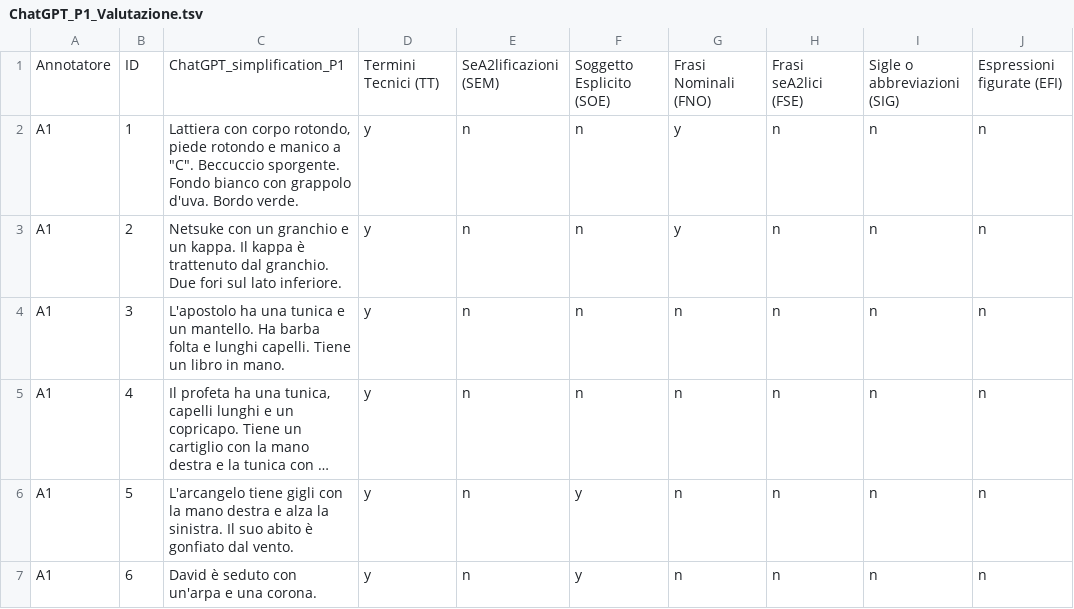
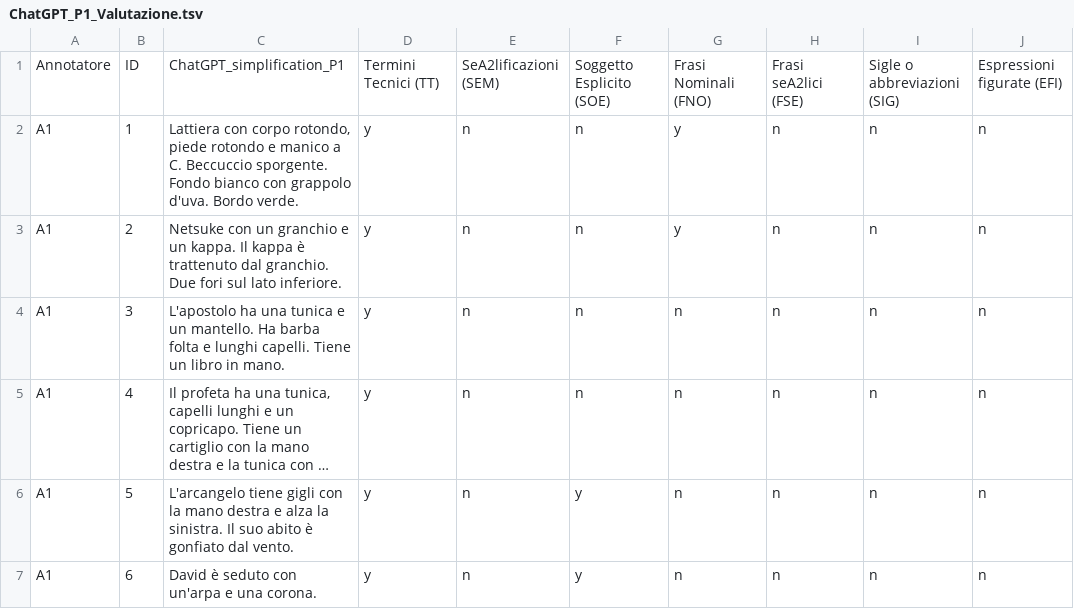
Before and after one commit to RaffaeleMann/Simplified_culture, a TSV file: valutazione/ChatGPT_P1_Valutazione.tsv, drawn as a sheet; only a part is shown; long unchanged cells end in …; the diff names each change by its address in the sheet, - before the commit and + after, or states it on an @@ line.

Commit message:
Update ChatGPT_P1_Valutazione.tsv

```diff
--- a/valutazione/ChatGPT_P1_Valutazione.tsv
+++ b/valutazione/ChatGPT_P1_Valutazione.tsv
-C2: …manico a "C". Beccuccio sporgente.…
+C2: …manico a C. Beccuccio sporgente.…
```
